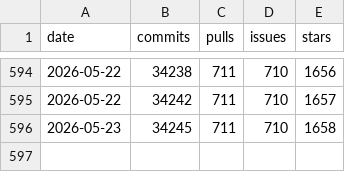
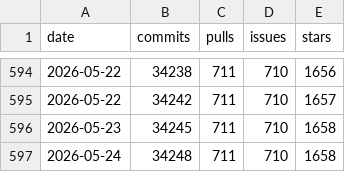
Before and after one commit to romanzipp/romanzipp, a CSV file: stats.csv, drawn as a sheet; only a part is shown, gaps mark what is left out.

```diff
--- a/stats.csv
+++ b/stats.csv
@@ -596 +596,2 @@ date,commits,pulls,issues,stars
 2026-05-23,34245,711,710,1658
+2026-05-24,34248,711,710,1658
```
Also changed, not shown: 2 other files.
